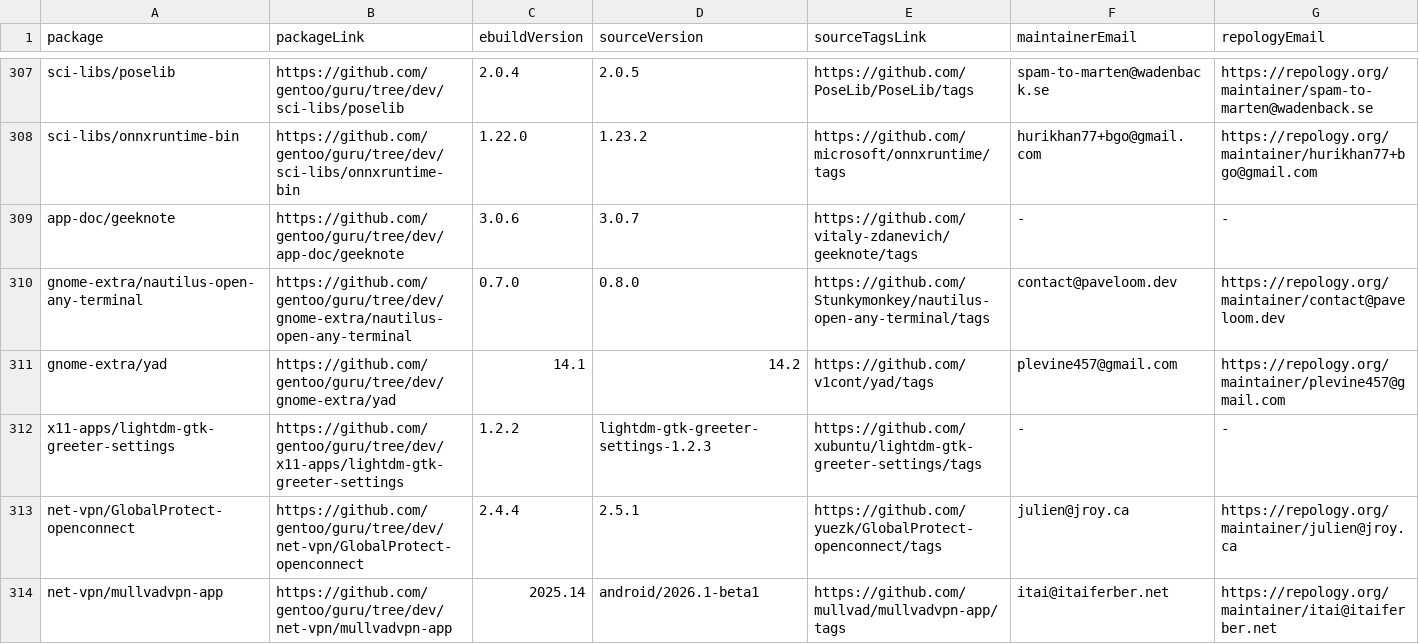
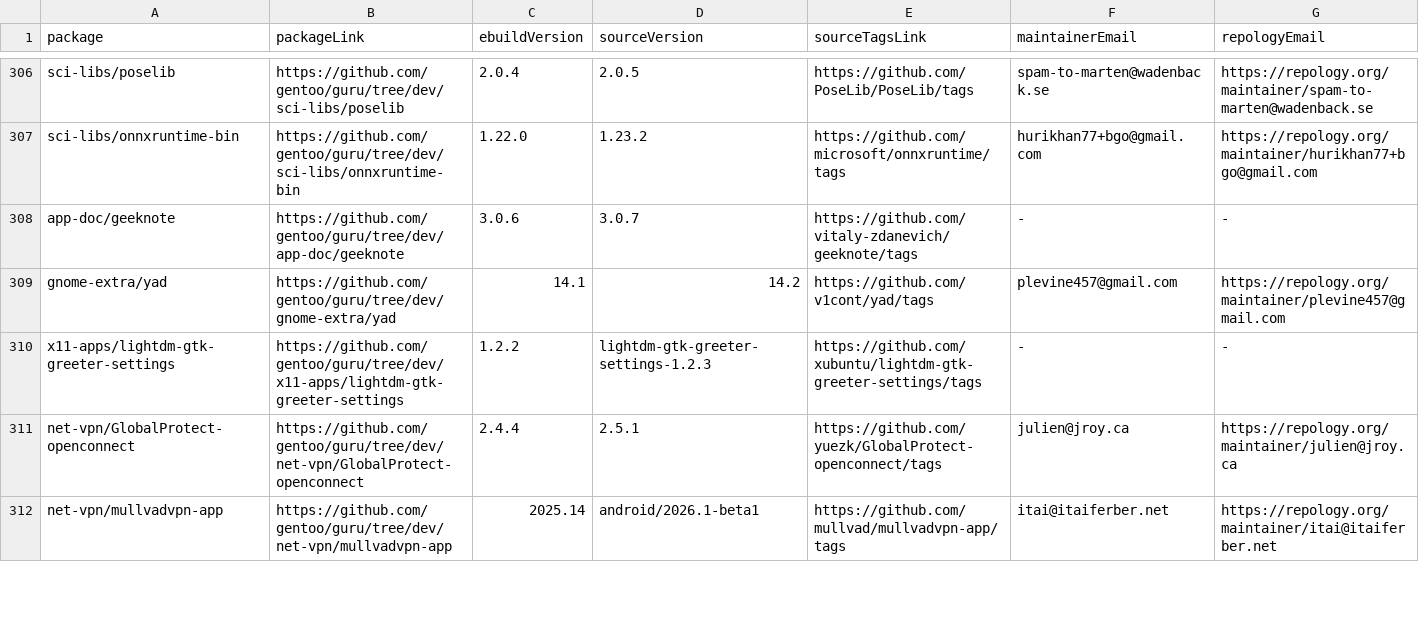
Before and after one commit to LinuxUserGD/gentoo-hit-list, a CSV file: .github-raw-data.csv, drawn as a sheet; only a part is shown, gaps mark what is left out; the diff covers the shown part only.

```diff
--- a/.github-raw-data.csv
+++ b/.github-raw-data.csv
@@ -309,3 +308,2 @@ sci-libs/onnxruntime-bin,https://github.com/gentoo/guru/tree/dev/sci-libs/onnxru
 app-doc/geeknote,https://github.com/gentoo/guru/tree/dev/app-doc/geeknote,3.0.6,3.0.7,https://github.com/vitaly-zdanevich/geeknote/tags,-,-
-gnome-extra/nautilus-open-any-terminal,https://github.com/gentoo/guru/tree/dev/gnome-extra/nautilus-open-any-terminal,0.7.0,0.8.0,https://github.com/Stunkymonkey/nautilus-open-any-terminal/tags,contact@paveloom.dev,https://repology.org/maintainer/contact@paveloom.dev
 gnome-extra/yad,https://github.com/gentoo/guru/tree/dev/gnome-extra/yad,14.1,14.2,https://github.com/v1cont/yad/tags,plevine457@gmail.com,https://repology.org/maintainer/plevine457@gmail.com
```
Also changed, not shown: 6 added rows, 5 removed rows and 21 edited cells elsewhere in this file, 2 other files.
